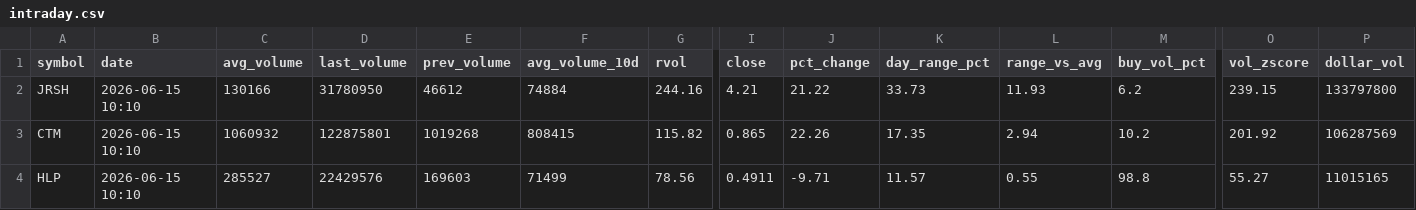
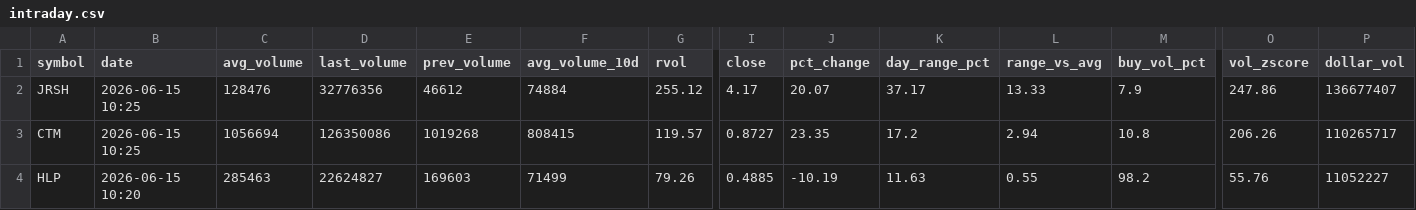
Before and after one commit to Alex-Matulay/volume-scanner, a CSV file: intraday.csv, drawn as a sheet; only a part is shown, gaps mark what is left out; the diff covers the shown part only; the diff names each change by its address in the sheet, - before the commit and + after, or states it on an @@ line.

```diff
--- a/intraday.csv
+++ b/intraday.csv
-B2:B3 (date): 2026-06-15 10:10
+B2:B3 (date): 2026-06-15 10:25
-C2 (avg_volume): 130166
+C2 (avg_volume): 128476
-D2 (last_volume): 31780950
+D2 (last_volume): 32776356
-G2 (rvol): 244.16
+G2 (rvol): 255.12
-I2 (close): 4.21
+I2 (close): 4.17
-J2 (pct_change): 21.22
+J2 (pct_change): 20.07
-K2 (day_range_pct): 33.73
+K2 (day_range_pct): 37.17
-L2 (range_vs_avg): 11.93
+L2 (range_vs_avg): 13.33
-M2 (buy_vol_pct): 6.2
+M2 (buy_vol_pct): 7.9
-O2 (vol_zscore): 239.15
+O2 (vol_zscore): 247.86
-P2 (dollar_vol): 133797800
+P2 (dollar_vol): 136677407
-C3 (avg_volume): 1060932
+C3 (avg_volume): 1056694
-D3 (last_volume): 122875801
+D3 (last_volume): 126350086
-G3 (rvol): 115.82
+G3 (rvol): 119.57
-I3 (close): 0.865
+I3 (close): 0.8727
-J3 (pct_change): 22.26
+J3 (pct_change): 23.35
-K3 (day_range_pct): 17.35
+K3 (day_range_pct): 17.2
-M3 (buy_vol_pct): 10.2
+M3 (buy_vol_pct): 10.8
-O3 (vol_zscore): 201.92
+O3 (vol_zscore): 206.26
-P3 (dollar_vol): 106287569
+P3 (dollar_vol): 110265717
-B4 (date): 2026-06-15 10:10
+B4 (date): 2026-06-15 10:20
-C4 (avg_volume): 285527
+C4 (avg_volume): 285463
-D4 (last_volume): 22429576
+D4 (last_volume): 22624827
-G4 (rvol): 78.56
+G4 (rvol): 79.26
-I4 (close): 0.4911
+I4 (close): 0.4885
-J4 (pct_change): -9.71
+J4 (pct_change): -10.19
-K4 (day_range_pct): 11.57
+K4 (day_range_pct): 11.63
-M4 (buy_vol_pct): 98.8
+M4 (buy_vol_pct): 98.2
-O4 (vol_zscore): 55.27
+O4 (vol_zscore): 55.76
-P4 (dollar_vol): 11015165
+P4 (dollar_vol): 11052227
```
Also changed, not shown: 2 added rows and 64 edited cells elsewhere in this file, 2 other files.
